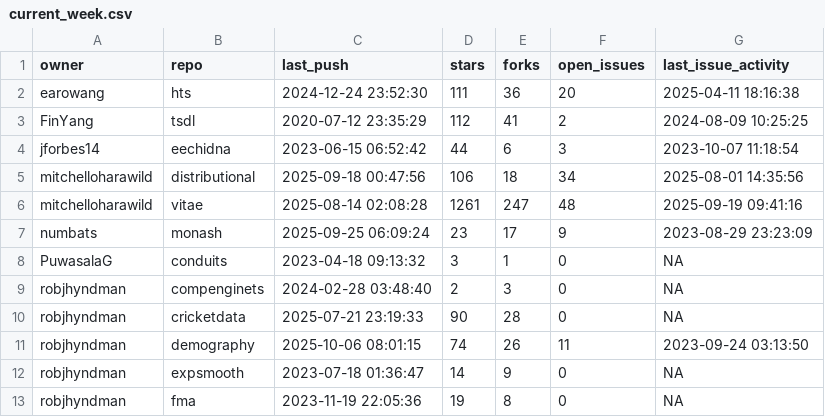
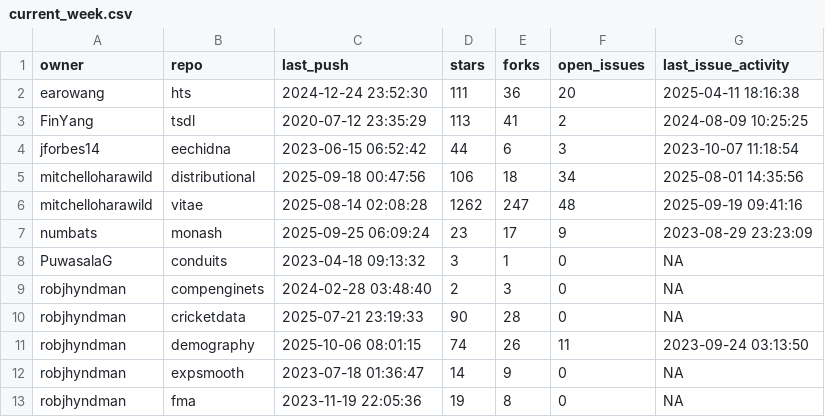
Before and after one commit to robjhyndman/gh-dashboard, a CSV file: current_week.csv, drawn as a sheet; only a part is shown.

```diff
--- a/current_week.csv
+++ b/current_week.csv
@@ -2,6 +2,6 @@
 "earowang","hts",2024-12-24 23:52:30,111,36,20,2025-04-11 18:16:38
-"FinYang","tsdl",2020-07-12 23:35:29,112,41,2,2024-08-09 10:25:25
+"FinYang","tsdl",2020-07-12 23:35:29,113,41,2,2024-08-09 10:25:25
 "jforbes14","eechidna",2023-06-15 06:52:42,44,6,3,2023-10-07 11:18:54
 "mitchelloharawild","distributional",2025-09-18 00:47:56,106,18,34,2025-08-01 14:35:56
-"mitchelloharawild","vitae",2025-08-14 02:08:28,1261,247,48,2025-09-19 09:41:16
+"mitchelloharawild","vitae",2025-08-14 02:08:28,1262,247,48,2025-09-19 09:41:16
 "numbats","monash",2025-09-25 06:09:24,23,17,9,2023-08-29 23:23:09
```
Also changed, not shown: cran_status.csv.
